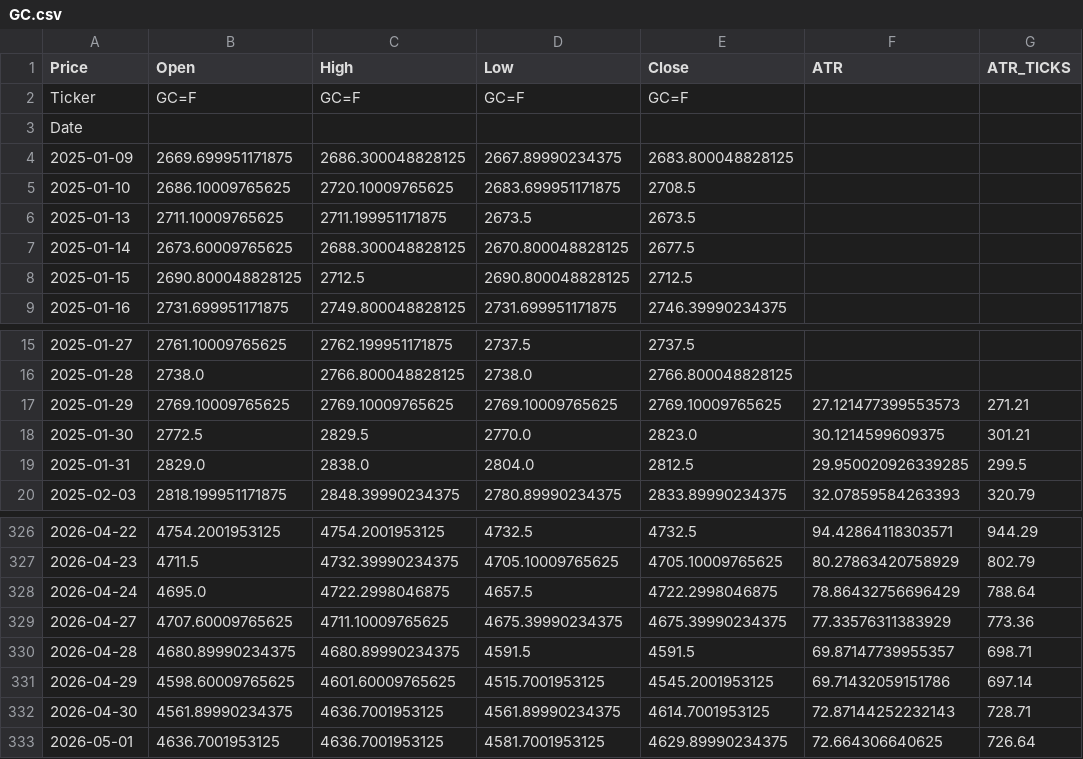
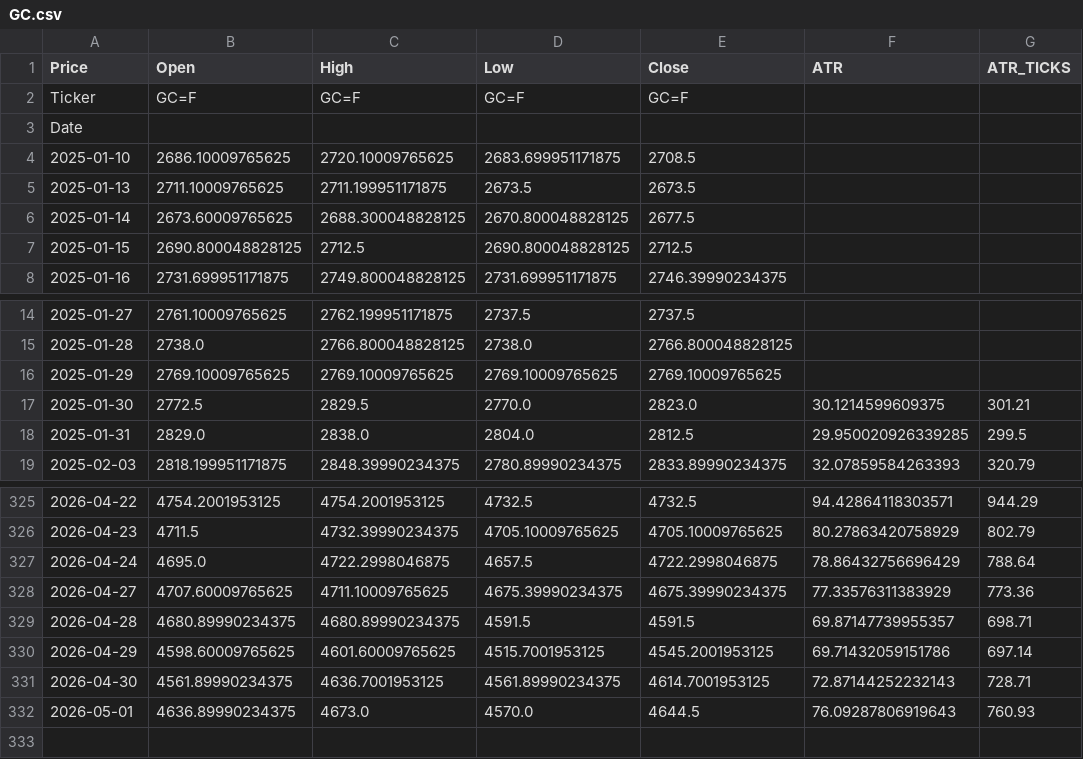
Before and after one commit to tusiklavan13/QuickLot, a CSV file: history/GC.csv, drawn as a sheet; only a part is shown, gaps mark what is left out.

Commit message:
chore(history): update CSV + market-history.json

```diff
--- a/history/GC.csv
+++ b/history/GC.csv
@@ -3,3 +3,2 @@ Ticker,GC=F,GC=F,GC=F,GC=F,,
 Date,,,,,,
-2025-01-09,2669.699951171875,2686.300048828125,2667.89990234375,2683.800048828125,,
 2025-01-10,2686.10009765625,2720.10009765625,2683.699951171875,2708.5,,
@@ -16,3 +15,3 @@ Date,,,,,,
 2025-01-28,2738.0,2766.800048828125,2738.0,2766.800048828125,,
-2025-01-29,2769.10009765625,2769.10009765625,2769.10009765625,2769.10009765625,27.121477399553573,271.21
+2025-01-29,2769.10009765625,2769.10009765625,2769.10009765625,2769.10009765625,,
 2025-01-30,2772.5,2829.5,2770.0,2823.0,30.1214599609375,301.21
@@ -332,2 +331,2 @@ Date,,,,,,
 2026-04-30,4561.89990234375,4636.7001953125,4561.89990234375,4614.7001953125,72.87144252232143,728.71
-2026-05-01,4636.7001953125,4636.7001953125,4581.7001953125,4629.89990234375,72.664306640625,726.64
+2026-05-01,4636.89990234375,4673.0,4570.0,4644.5,76.09287806919643,760.93
```
Also changed, not shown: history/HG.csv, history/MGC.csv, 16 other files.
